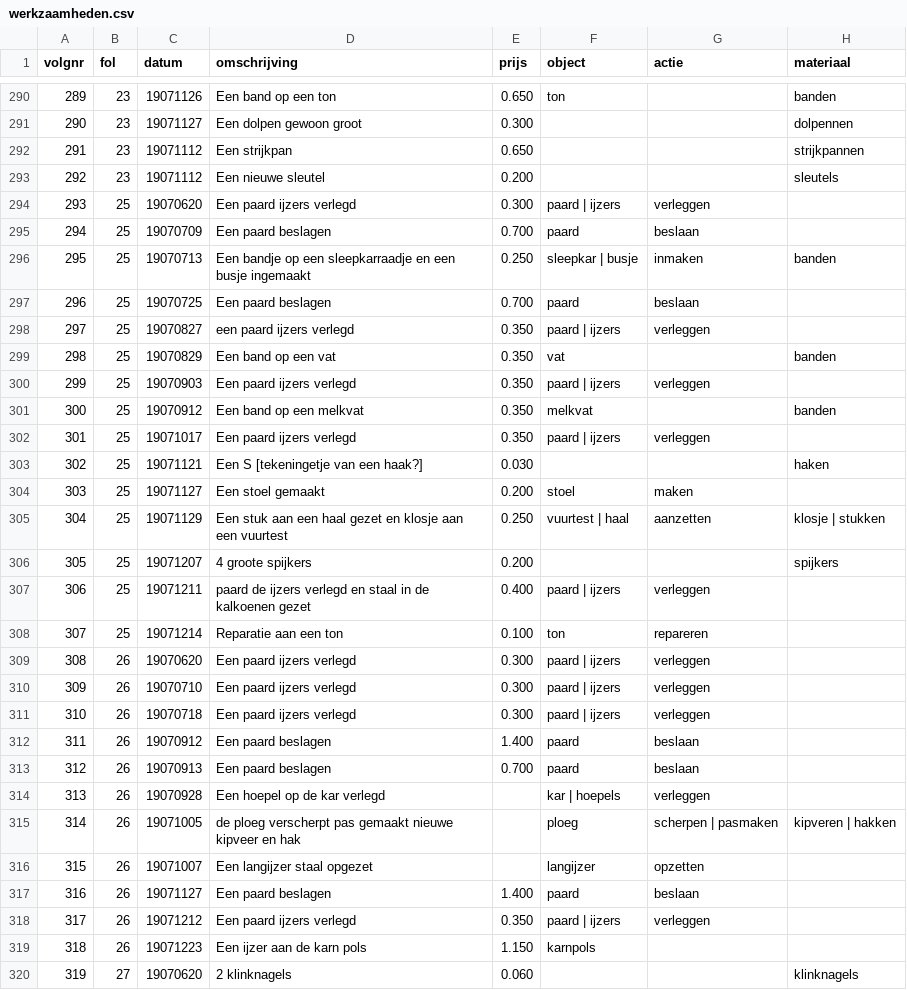
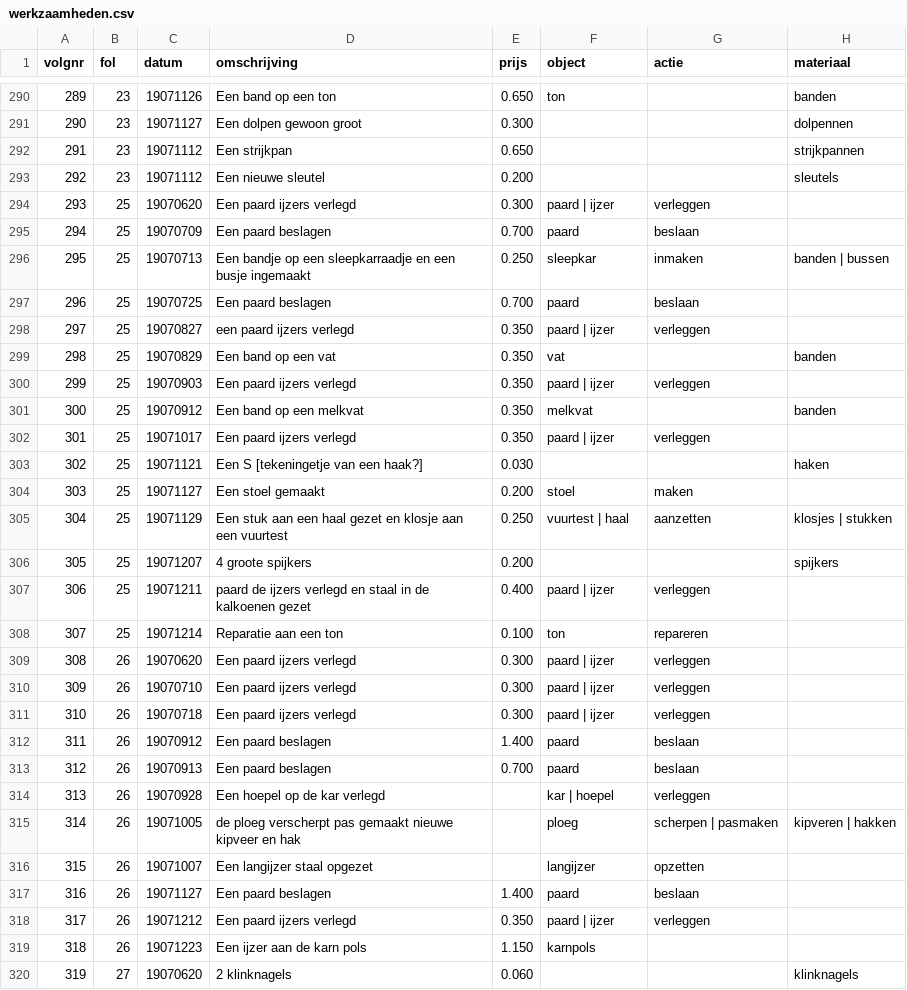
Before and after one commit to ivozandhuis/klantenboek-hj-zandhuis, a CSV file: data/werkzaamheden.csv, drawn as a sheet; only a part is shown, gaps mark what is left out; the diff covers the shown part only.

```diff
--- a/data/werkzaamheden.csv
+++ b/data/werkzaamheden.csv
@@ -293,23 +293,23 @@ volgnr,fol,datum,omschrijving,prijs,object,actie,materiaal
 292,23,19071112,Een nieuwe sleutel,0.200,,,sleutels
-293,25,19070620,Een paard ijzers verlegd,0.300,paard | ijzers,verleggen,
+293,25,19070620,Een paard ijzers verlegd,0.300,paard | ijzer,verleggen,
 294,25,19070709,Een paard beslagen,0.700,paard,beslaan,
-295,25,19070713,Een bandje op een sleepkarraadje en een busje ingemaakt,0.250,sleepkar | busje,inmaken,banden
+295,25,19070713,Een bandje op een sleepkarraadje en een busje ingemaakt,0.250,sleepkar,inmaken,banden | bussen
 296,25,19070725,Een paard beslagen,0.700,paard,beslaan,
-297,25,19070827,een paard ijzers verlegd,0.350,paard | ijzers,verleggen,
+297,25,19070827,een paard ijzers verlegd,0.350,paard | ijzer,verleggen,
 298,25,19070829,Een band op een vat,0.350,vat,,banden
-299,25,19070903,Een paard ijzers verlegd,0.350,paard | ijzers,verleggen,
+299,25,19070903,Een paard ijzers verlegd,0.350,paard | ijzer,verleggen,
 300,25,19070912,Een band op een melkvat,0.350,melkvat,,banden
-301,25,19071017,Een paard ijzers verlegd,0.350,paard | ijzers,verleggen,
+301,25,19071017,Een paard ijzers verlegd,0.350,paard | ijzer,verleggen,
 302,25,19071121,Een S [tekeningetje van een haak?],0.030,,,haken
 303,25,19071127,Een stoel gemaakt,0.200,stoel,maken,
-304,25,19071129,Een stuk aan een haal gezet en klosje aan een vuurtest,0.250,vuurtest | haal,aanzetten,klosje | stukken
+304,25,19071129,Een stuk aan een haal gezet en klosje aan een vuurtest,0.250,vuurtest | haal,aanzetten,klosjes | stukken
 305,25,19071207,4 groote spijkers,0.200,,,spijkers
-306,25,19071211,paard de ijzers verlegd en staal in de kalkoenen gezet,0.400,paard | ijzers,verleggen,
+306,25,19071211,paard de ijzers verlegd en staal in de kalkoenen gezet,0.400,paard | ijzer,verleggen,
 307,25,19071214,Reparatie aan een ton,0.100,ton,repareren,
-308,26,19070620,Een paard ijzers verlegd,0.300,paard | ijzers,verleggen,
-309,26,19070710,Een paard ijzers verlegd,0.300,paard | ijzers,verleggen,
-310,26,19070718,Een paard ijzers verlegd,0.300,paard | ijzers,verleggen,
+308,26,19070620,Een paard ijzers verlegd,0.300,paard | ijzer,verleggen,
+309,26,19070710,Een paard ijzers verlegd,0.300,paard | ijzer,verleggen,
+310,26,19070718,Een paard ijzers verlegd,0.300,paard | ijzer,verleggen,
 311,26,19070912,Een paard beslagen,1.400,paard,beslaan,
 312,26,19070913,Een paard beslagen,0.700,paard,beslaan,
-313,26,19070928,Een hoepel op de kar verlegd,,kar | hoepels,verleggen,
+313,26,19070928,Een hoepel op de kar verlegd,,kar | hoepel,verleggen,
 314,26,19071005,de ploeg verscherpt pas gemaakt nieuwe kipveer en hak,,ploeg,scherpen | pasmaken,kipveren | hakken
@@ -317,3 +317,3 @@ volgnr,fol,datum,omschrijving,prijs,object,actie,materiaal
 316,26,19071127,Een paard beslagen,1.400,paard,beslaan,
-317,26,19071212,Een paard ijzers verlegd,0.350,paard | ijzers,verleggen,
+317,26,19071212,Een paard ijzers verlegd,0.350,paard | ijzer,verleggen,
 318,26,19071223,Een ijzer aan de karn pols,1.150,karnpols,,
```
Also changed, not shown: 168 edited cells elsewhere in this file, 3 other files.
